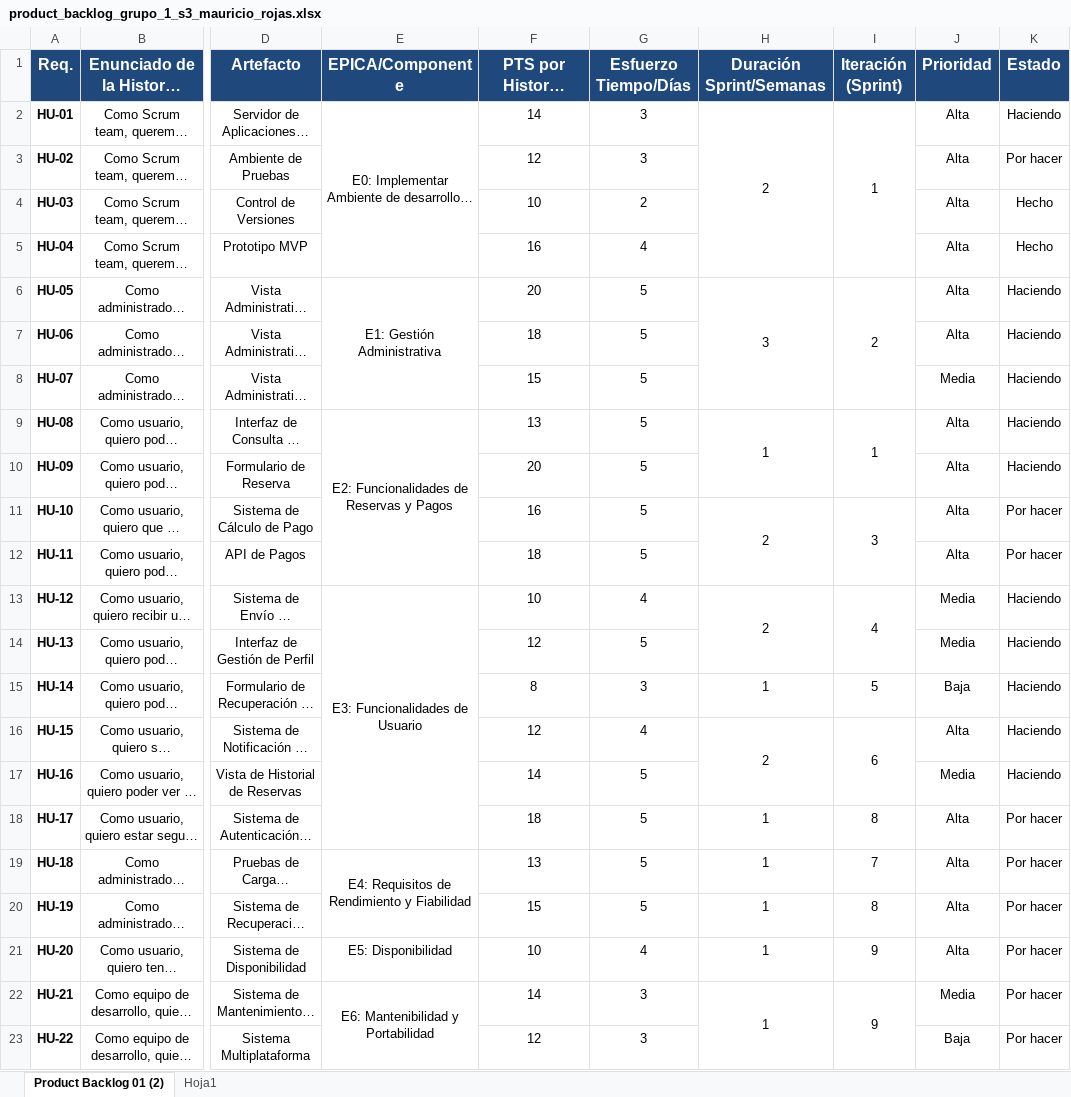
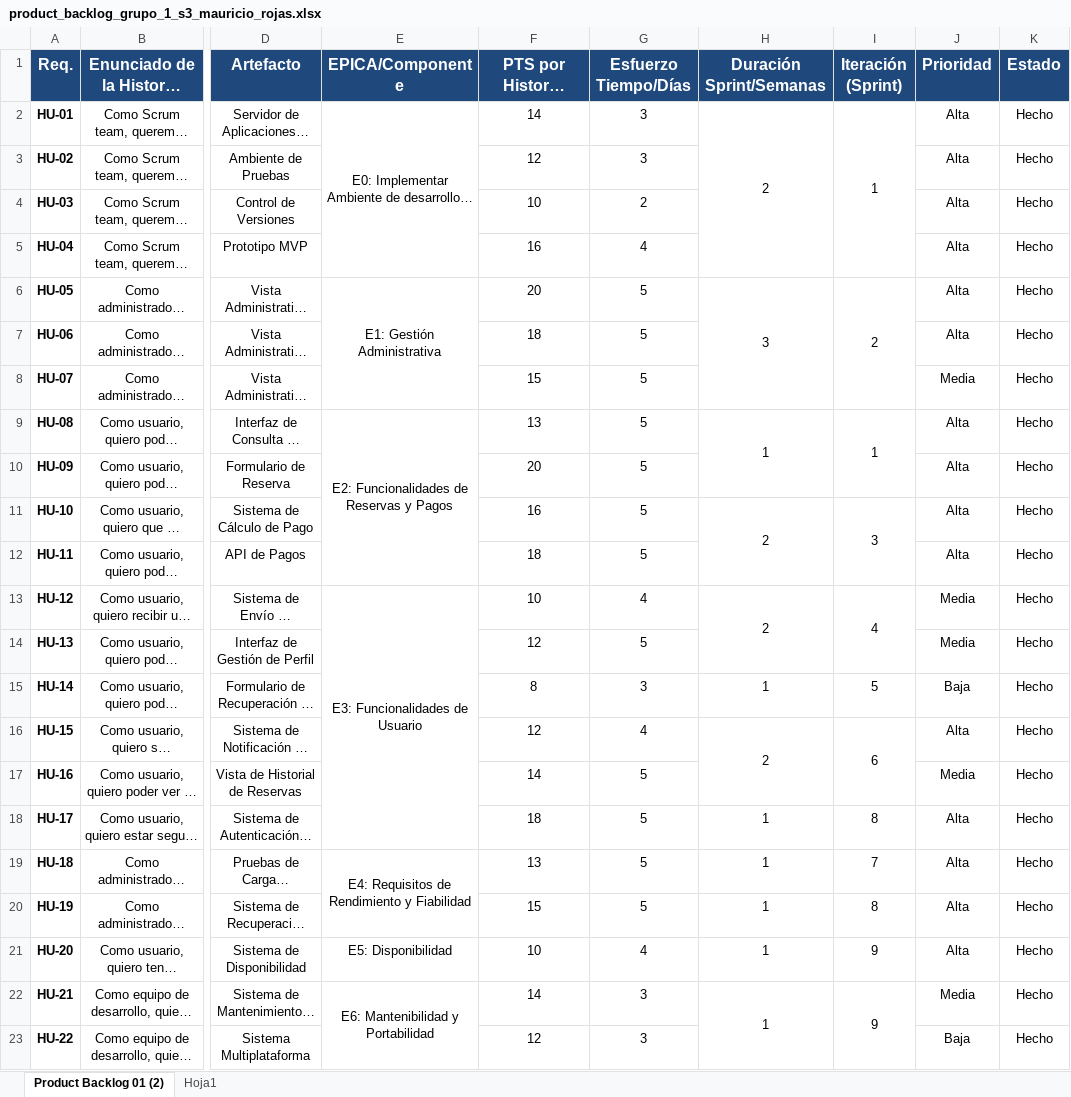
Before and after one commit to maurojasaros/Ing.Software, an Excel workbook: product_backlog_grupo_1_s3_mauricio_rojas.xlsx, sheet Product Backlog 01 (2), drawn as a sheet; only a part is shown, gaps mark what is left out; long unchanged cells end in …; values as stored, in another font and other column widths than the file's, no borders; the diff names each change by its address in the sheet, - before the commit and + after, or states it on an @@ line.

```diff
--- a/product_backlog_grupo_1_s3_mauricio_rojas.xlsx (sheet Product Backlog 01 (2))
+++ b/product_backlog_grupo_1_s3_mauricio_rojas.xlsx (sheet Product Backlog 01 (2))
-K2 (Estado): Haciendo
+K2 (Estado): Hecho
-K3 (Estado): Por hacer
+K3 (Estado): Hecho
-K6:K10 (Estado): Haciendo
+K6:K10 (Estado): Hecho
-K11:K12 (Estado): Por hacer
+K11:K12 (Estado): Hecho
-K13:K17 (Estado): Haciendo
+K13:K17 (Estado): Hecho
-K18:K23 (Estado): Por hacer
+K18:K23 (Estado): Hecho
```
Also changed, not shown: Definition_Of_Done_DoD.xlsx, 31 other files.
